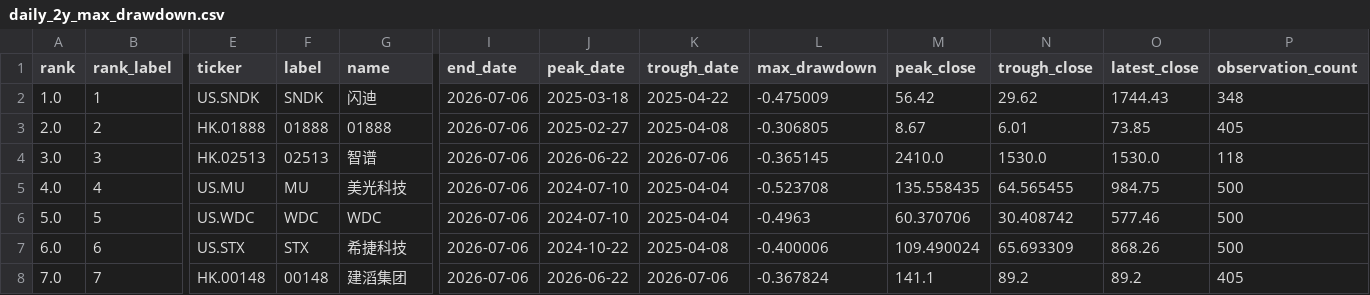
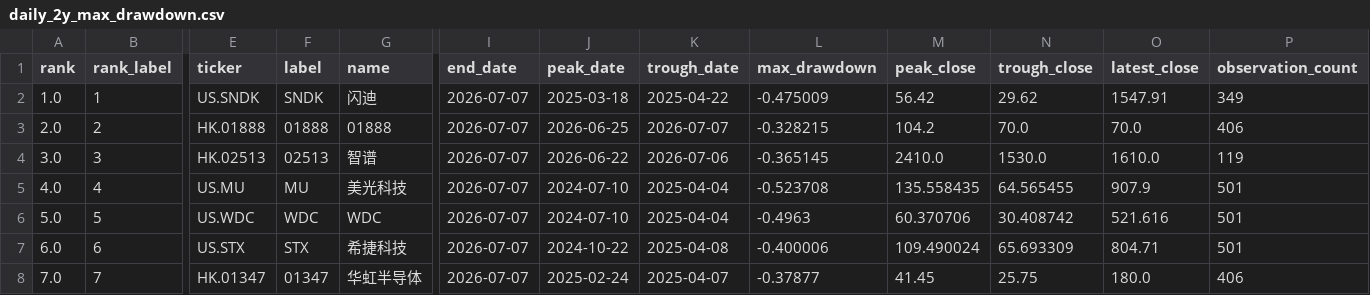
Before and after one commit to dgsirius/momentum_stockpick, a CSV file: docs/er_5_10_30/long_term_trend_strength/daily_2y_max_drawdown.csv, drawn as a sheet; only a part is shown, gaps mark what is left out; the diff covers the shown part only; the diff names each change by its address in the sheet, - before the commit and + after, or states it on an @@ line.

```diff
--- a/docs/er_5_10_30/long_term_trend_strength/daily_2y_max_drawdown.csv
+++ b/docs/er_5_10_30/long_term_trend_strength/daily_2y_max_drawdown.csv
-I2:I8 (end_date): 2026-07-06
+I2:I8 (end_date): 2026-07-07
-O2 (latest_close): 1744.43
+O2 (latest_close): 1547.91
-P2 (observation_count): 348
+P2 (observation_count): 349
-J3 (peak_date): 2025-02-27
+J3 (peak_date): 2026-06-25
-K3 (trough_date): 2025-04-08
+K3 (trough_date): 2026-07-07
-L3 (max_drawdown): -0.306805
+L3 (max_drawdown): -0.328215
-M3 (peak_close): 8.67
+M3 (peak_close): 104.2
-N3 (trough_close): 6.01
+N3 (trough_close): 70.0
-O3 (latest_close): 73.85
+O3 (latest_close): 70.0
-P3 (observation_count): 405
+P3 (observation_count): 406
-O4 (latest_close): 1530.0
+O4 (latest_close): 1610.0
-P4 (observation_count): 118
+P4 (observation_count): 119
-O5 (latest_close): 984.75
+O5 (latest_close): 907.9
-P5:P7 (observation_count): 500
+P5:P7 (observation_count): 501
-O6 (latest_close): 577.46
+O6 (latest_close): 521.616
-O7 (latest_close): 868.26
+O7 (latest_close): 804.71
-E8 (ticker): HK.00148
+E8 (ticker): HK.01347
-F8 (label): 00148
+F8 (label): 01347
-G8 (name): 建滔集团
+G8 (name): 华虹半导体
-J8 (peak_date): 2026-06-22
+J8 (peak_date): 2025-02-24
-K8 (trough_date): 2026-07-06
+K8 (trough_date): 2025-04-07
-L8 (max_drawdown): -0.367824
+L8 (max_drawdown): -0.37877
-M8 (peak_close): 141.1
+M8 (peak_close): 41.45
-N8 (trough_close): 89.2
+N8 (trough_close): 25.75
-O8 (latest_close): 89.2
+O8 (latest_close): 180.0
-P8 (observation_count): 405
+P8 (observation_count): 406
```
Also changed, not shown: 85 edited cells elsewhere in this file, docs/long_term_trend_strength/daily_2y_max_drawdown.csv, 8 other files.
